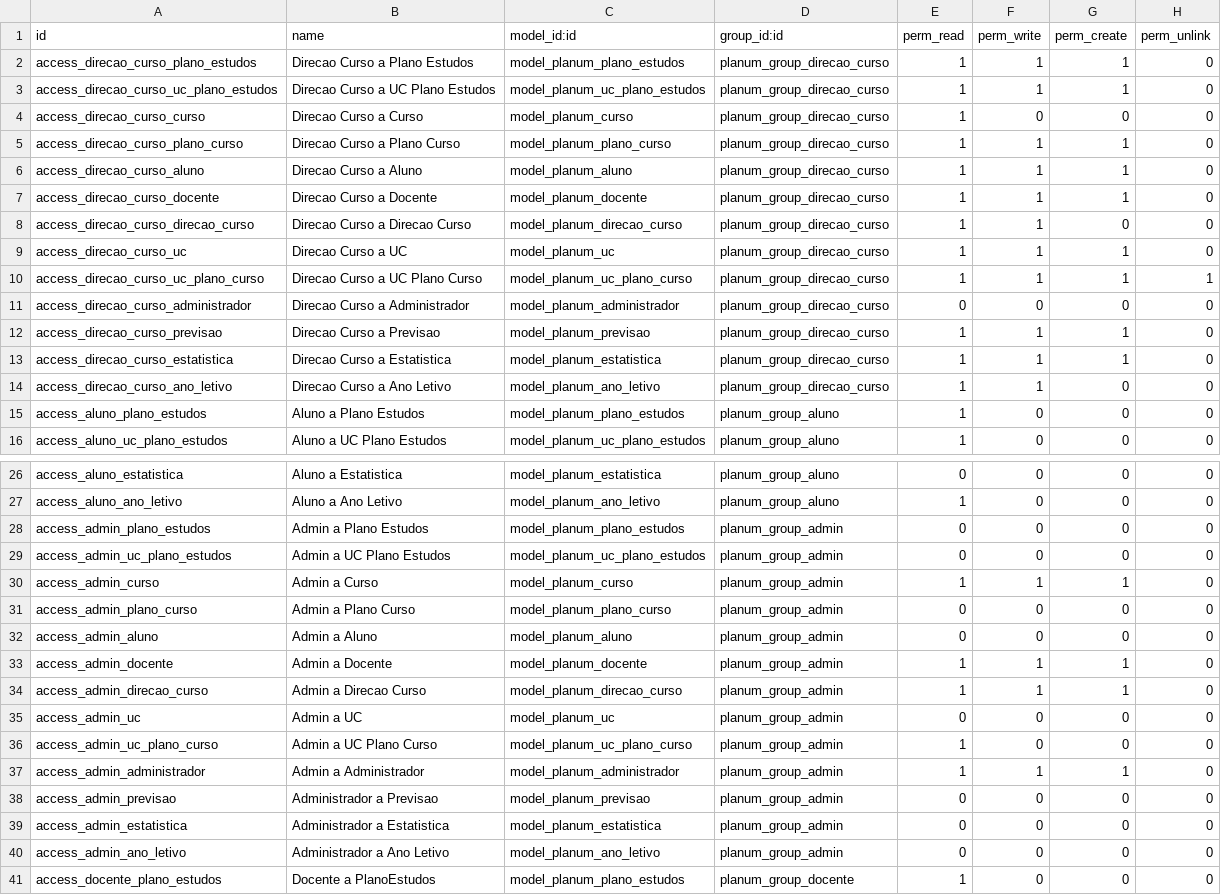
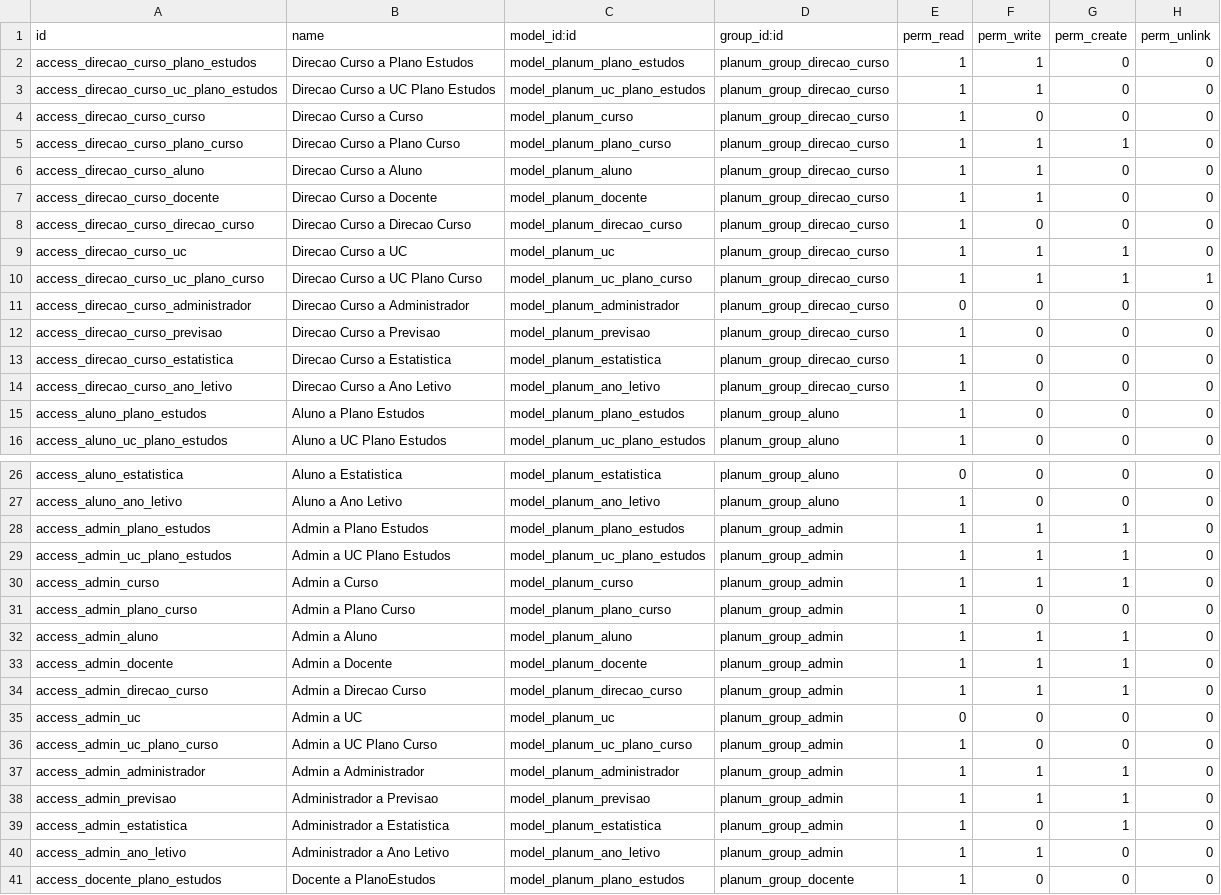
Before and after one commit to git-antoniosousa/LEI-19-PlanosdeEstudo, a CSV file: PlanUM/custom-addons/planum/security/ir.model.access.csv, drawn as a sheet; only a part is shown, gaps mark what is left out.

```diff
--- a/PlanUM/custom-addons/planum/security/ir.model.access.csv
+++ b/PlanUM/custom-addons/planum/security/ir.model.access.csv
@@ -1,9 +1,9 @@
 id,name,model_id:id,group_id:id,perm_read,perm_write,perm_create,perm_unlink
-access_direcao_curso_plano_estudos,Direcao Curso a Plano Estudos,model_planum_plano_estudos,planum_group_direcao_curso,1,1,1,0
-access_direcao_curso_uc_plano_estudos,Direcao Curso a UC Plano Estudos,model_planum_uc_plano_estudos,planum_group_direcao_curso,1,1,1,0
+access_direcao_curso_plano_estudos,Direcao Curso a Plano Estudos,model_planum_plano_estudos,planum_group_direcao_curso,1,1,0,0
+access_direcao_curso_uc_plano_estudos,Direcao Curso a UC Plano Estudos,model_planum_uc_plano_estudos,planum_group_direcao_curso,1,1,0,0
 access_direcao_curso_curso,Direcao Curso a Curso,model_planum_curso,planum_group_direcao_curso,1,0,0,0
 access_direcao_curso_plano_curso,Direcao Curso a Plano Curso,model_planum_plano_curso,planum_group_direcao_curso,1,1,1,0
-access_direcao_curso_aluno,Direcao Curso a Aluno,model_planum_aluno,planum_group_direcao_curso,1,1,1,0
-access_direcao_curso_docente,Direcao Curso a Docente,model_planum_docente,planum_group_direcao_curso,1,1,1,0
-access_direcao_curso_direcao_curso,Direcao Curso a Direcao Curso,model_planum_direcao_curso,planum_group_direcao_curso,1,1,0,0
+access_direcao_curso_aluno,Direcao Curso a Aluno,model_planum_aluno,planum_group_direcao_curso,1,1,0,0
+access_direcao_curso_docente,Direcao Curso a Docente,model_planum_docente,planum_group_direcao_curso,1,1,0,0
+access_direcao_curso_direcao_curso,Direcao Curso a Direcao Curso,model_planum_direcao_curso,planum_group_direcao_curso,1,0,0,0
 access_direcao_curso_uc,Direcao Curso a UC,model_planum_uc,planum_group_direcao_curso,1,1,1,0
@@ -11,5 +11,5 @@ access_direcao_curso_uc_plano_curso,Direcao Curso a UC Plano Curso,model_planum_
 access_direcao_curso_administrador,Direcao Curso a Administrador,model_planum_administrador,planum_group_direcao_curso,0,0,0,0
-access_direcao_curso_previsao,Direcao Curso a Previsao,model_planum_previsao,planum_group_direcao_curso,1,1,1,0
-access_direcao_curso_estatistica,Direcao Curso a Estatistica,model_planum_estatistica,planum_group_direcao_curso,1,1,1,0
-access_direcao_curso_ano_letivo,Direcao Curso a Ano Letivo,model_planum_ano_letivo,planum_group_direcao_curso,1,1,0,0
+access_direcao_curso_previsao,Direcao Curso a Previsao,model_planum_previsao,planum_group_direcao_curso,1,0,0,0
+access_direcao_curso_estatistica,Direcao Curso a Estatistica,model_planum_estatistica,planum_group_direcao_curso,1,0,0,0
+access_direcao_curso_ano_letivo,Direcao Curso a Ano Letivo,model_planum_ano_letivo,planum_group_direcao_curso,1,0,0,0
 access_aluno_plano_estudos,Aluno a Plano Estudos,model_planum_plano_estudos,planum_group_aluno,1,0,0,0
@@ -27,7 +27,7 @@ access_aluno_estatistica,Aluno a Estatistica,model_planum_estatistica,planum_gro
 access_aluno_ano_letivo,Aluno a Ano Letivo,model_planum_ano_letivo,planum_group_aluno,1,0,0,0
-access_admin_plano_estudos,Admin a Plano Estudos,model_planum_plano_estudos,planum_group_admin,0,0,0,0
-access_admin_uc_plano_estudos,Admin a UC Plano Estudos,model_planum_uc_plano_estudos,planum_group_admin,0,0,0,0
+access_admin_plano_estudos,Admin a Plano Estudos,model_planum_plano_estudos,planum_group_admin,1,1,1,0
+access_admin_uc_plano_estudos,Admin a UC Plano Estudos,model_planum_uc_plano_estudos,planum_group_admin,1,1,1,0
 access_admin_curso,Admin a Curso,model_planum_curso,planum_group_admin,1,1,1,0
-access_admin_plano_curso,Admin a Plano Curso,model_planum_plano_curso,planum_group_admin,0,0,0,0
-access_admin_aluno,Admin a Aluno,model_planum_aluno,planum_group_admin,0,0,0,0
+access_admin_plano_curso,Admin a Plano Curso,model_planum_plano_curso,planum_group_admin,1,0,0,0
+access_admin_aluno,Admin a Aluno,model_planum_aluno,planum_group_admin,1,1,1,0
 access_admin_docente,Admin a Docente,model_planum_docente,planum_group_admin,1,1,1,0
@@ -37,5 +37,5 @@ access_admin_uc_plano_curso,Admin a UC Plano Curso,model_planum_uc_plano_curso,p
 access_admin_administrador,Admin a Administrador,model_planum_administrador,planum_group_admin,1,1,1,0
-access_admin_previsao,Administrador a Previsao,model_planum_previsao,planum_group_admin,0,0,0,0
-access_admin_estatistica,Administrador a Estatistica,model_planum_estatistica,planum_group_admin,0,0,0,0
-access_admin_ano_letivo,Administrador a Ano Letivo,model_planum_ano_letivo,planum_group_admin,0,0,0,0
+access_admin_previsao,Administrador a Previsao,model_planum_previsao,planum_group_admin,1,1,1,0
+access_admin_estatistica,Administrador a Estatistica,model_planum_estatistica,planum_group_admin,1,0,1,0
+access_admin_ano_letivo,Administrador a Ano Letivo,model_planum_ano_letivo,planum_group_admin,1,1,0,0
 access_docente_plano_estudos,Docente a PlanoEstudos,model_planum_plano_estudos,planum_group_docente,1,0,0,0
```
Also changed, not shown: 7 other files.
